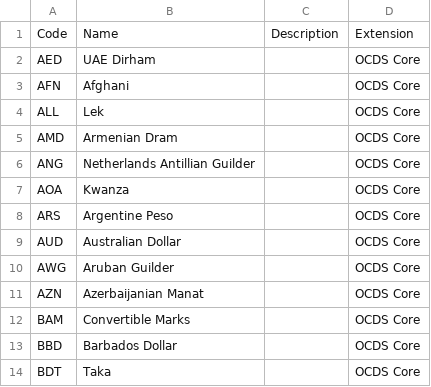
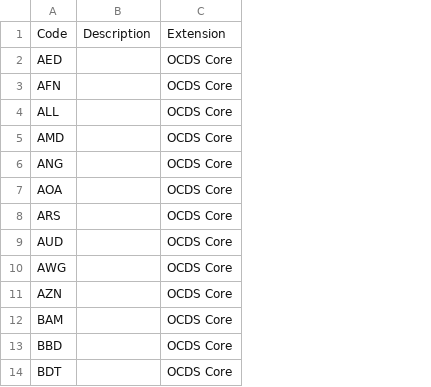
Before and after one commit to open-contracting-extensions/public-private-partnerships, a CSV file: compiledCodelists/currency.csv, drawn as a sheet; only a part is shown; the diff names each change by its address in the sheet, - before the commit and + after, or states it on an @@ line.

Commit message:
[#100] Fix columns for compiled codelists and special case doctype.

```diff
--- a/compiledCodelists/currency.csv
+++ b/compiledCodelists/currency.csv
-column B, rows 1-14: Name | UAE Dirham | Afghani | Lek | Armenian Dram | Netherlands Antillian Guilder | Kwanza | Argentine Peso | Australian Dollar | Aruban Guilder | Azerbaijanian Manat | Convertible Marks | Barbados Dollar | Taka
```
Also changed, not shown: compiledCodelists/financeTypes.csv, compiledCodelists/itemClassificationScheme.csv, 18 other files.
